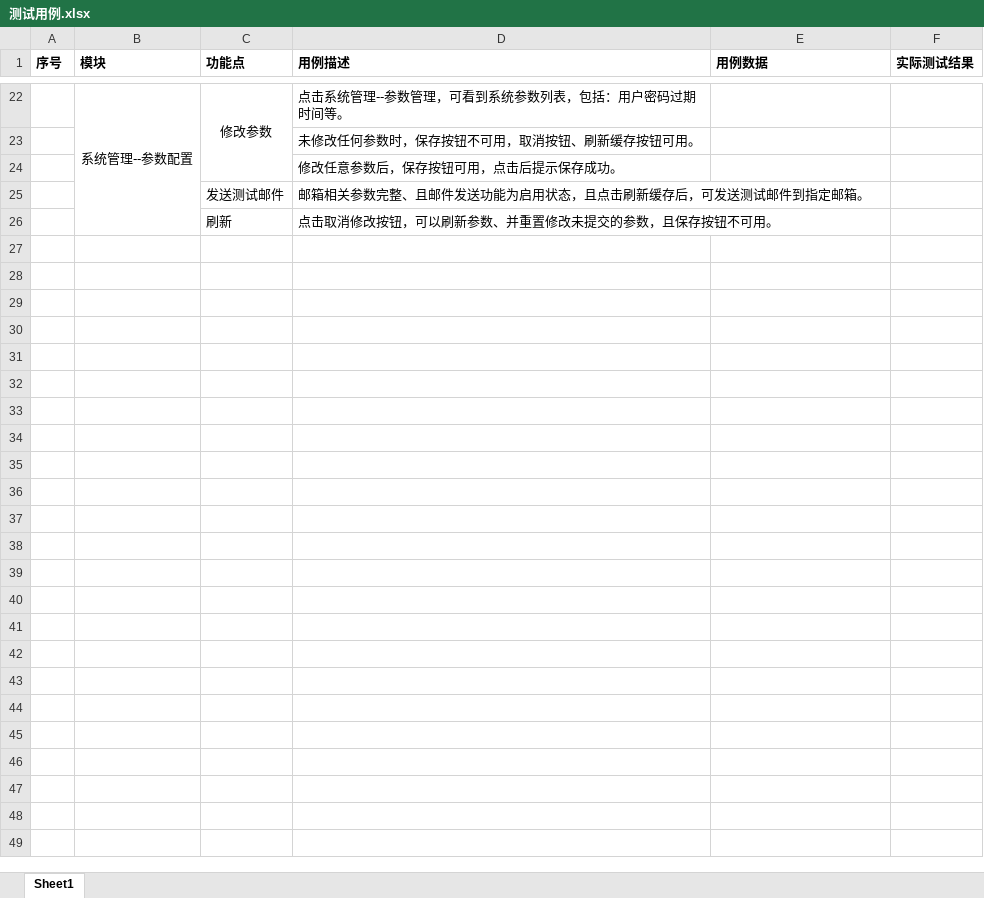
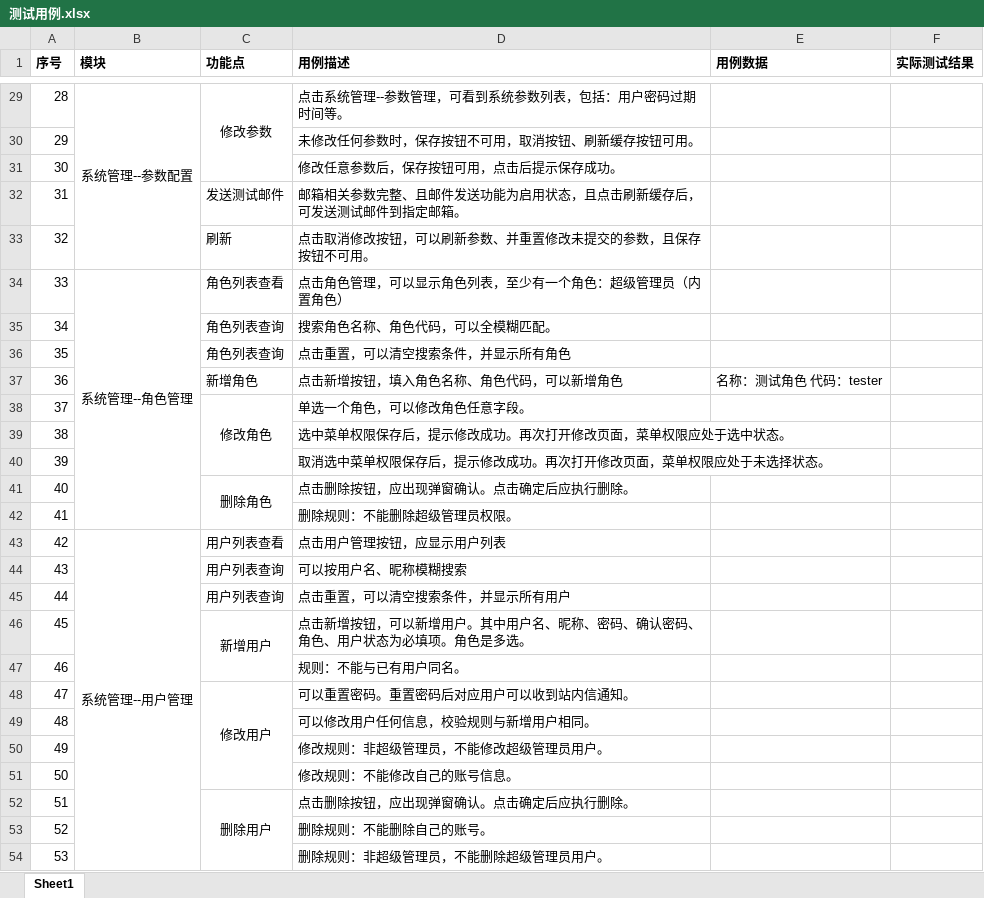
Before and after one commit to basicworld/rbac-lite-fast, an Excel workbook: sql/测试用例.xlsx, sheet Sheet1, drawn as a sheet; only a part is shown, gaps mark what is left out; values as stored, in another font and other column widths than the file's, no borders; addresses are those after the commit; the diff covers the shown part only; the diff names each change by its address in the sheet, - before the commit and + after, or states it on an @@ line.

```diff
--- a/sql/测试用例.xlsx (sheet Sheet1)
+++ b/sql/测试用例.xlsx (sheet Sheet1)
-A29 (序号): (empty)
+A29 (序号): 28
-A30 (序号): (empty)
+A30 (序号): 29
-A31 (序号): (empty)
+A31 (序号): 30
-A32 (序号): (empty)
+A32 (序号): 31
-A33 (序号): (empty)
+A33 (序号): 32
+row 34: 33 | 系统管理--角色管理 | 角色列表查看 | 点击角色管理，可以显示角色列表，至少有一个角色：超级管理员（内置角色）
+row 35: 34 |  | 角色列表查询 | 搜索角色名称、角色代码，可以全模糊匹配。
+row 36: 35 |  | 角色列表查询 | 点击重置，可以清空搜索条件，并显示所有角色
+row 37: 36 |  | 新增角色 | 点击新增按钮，填入角色名称、角色代码，可以新增角色 | 名称：测试角色 代码：tester
+row 38: 37 |  | 修改角色 | 单选一个角色，可以修改角色任意字段。
+row 39: 38 |  |  | 选中菜单权限保存后，提示修改成功。再次打开修改页面，菜单权限应处于选中状态。
+row 40: 39 |  |  | 取消选中菜单权限保存后，提示修改成功。再次打开修改页面，菜单权限应处于未选择状态。
+row 41: 40 |  | 删除角色 | 点击删除按钮，应出现弹窗确认。点击确定后应执行删除。
+row 42: 41 |  |  | 删除规则：不能删除超级管理员权限。
+row 43: 42 | 系统管理--用户管理 | 用户列表查看 | 点击用户管理按钮，应显示用户列表
+row 44: 43 |  | 用户列表查询 | 可以按用户名、昵称模糊搜索
+row 45: 44 |  | 用户列表查询 | 点击重置，可以清空搜索条件，并显示所有用户
+row 46: 45 |  | 新增用户 | 点击新增按钮，可以新增用户。其中用户名、昵称、密码、确认密码、角色、用户状态为必填项。角色是多选。
+row 47: 46 |  |  | 规则：不能与已有用户同名。
+row 48: 47 |  | 修改用户 | 可以重置密码。重置密码后对应用户可以收到站内信通知。
+row 49: 48 |  |  | 可以修改用户任何信息，校验规则与新增用户相同。
+row 50: 49 |  |  | 修改规则：非超级管理员，不能修改超级管理员用户。
+row 51: 50 |  |  | 修改规则：不能修改自己的账号信息。
+row 52: 51 |  | 删除用户 | 点击删除按钮，应出现弹窗确认。点击确定后应执行删除。
+row 53: 52 |  |  | 删除规则：不能删除自己的账号。
+row 54: 53 |  |  | 删除规则：非超级管理员，不能删除超级管理员用户。
```
Also changed, not shown: 7 added rows and 20 edited cells elsewhere in this sheet.
